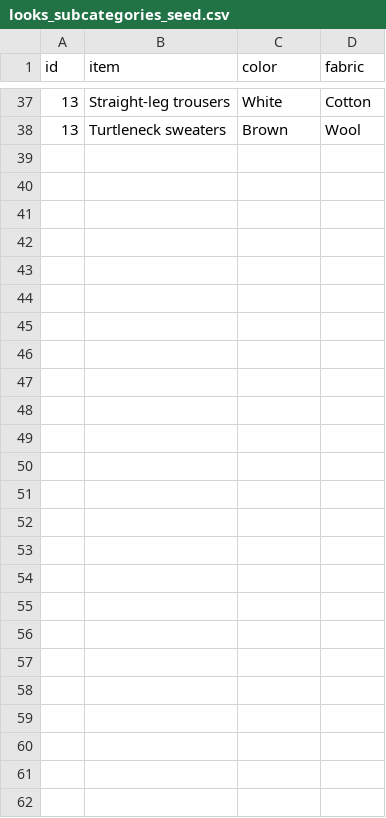
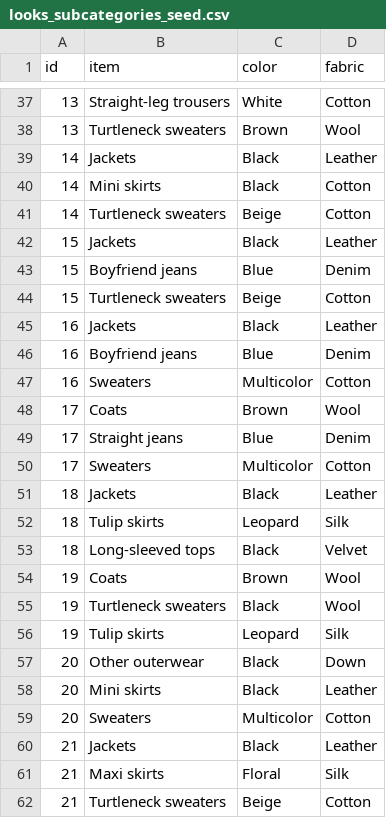
Before and after one commit to lara-dev1510/replikka, a CSV file: storage/looks_subcategories_seed.csv, drawn as a sheet; only a part is shown, gaps mark what is left out; the diff names each change by its address in the sheet, - before the commit and + after, or states it on an @@ line.

```diff
--- a/storage/looks_subcategories_seed.csv
+++ b/storage/looks_subcategories_seed.csv
+row 39: 14 | Jackets | Black | Leather
+row 40: 14 | Mini skirts | Black | Cotton
+row 41: 14 | Turtleneck sweaters | Beige | Cotton
+row 42: 15 | Jackets | Black | Leather
+row 43: 15 | Boyfriend jeans | Blue | Denim
+row 44: 15 | Turtleneck sweaters | Beige | Cotton
+row 45: 16 | Jackets | Black | Leather
+row 46: 16 | Boyfriend jeans | Blue | Denim
+row 47: 16 | Sweaters | Multicolor | Cotton
+row 48: 17 | Coats | Brown | Wool
+row 49: 17 | Straight jeans | Blue | Denim
+row 50: 17 | Sweaters | Multicolor | Cotton
+row 51: 18 | Jackets | Black | Leather
+row 52: 18 | Tulip skirts | Leopard | Silk
+row 53: 18 | Long-sleeved tops | Black | Velvet
+row 54: 19 | Coats | Brown | Wool
+row 55: 19 | Turtleneck sweaters | Black | Wool
+row 56: 19 | Tulip skirts | Leopard | Silk
+row 57: 20 | Other outerwear | Black | Down
+row 58: 20 | Mini skirts | Black | Leather
+row 59: 20 | Sweaters | Multicolor | Cotton
+row 60: 21 | Jackets | Black | Leather
+row 61: 21 | Maxi skirts | Floral | Silk
+row 62: 21 | Turtleneck sweaters | Beige | Cotton
```
Also changed, not shown: storage/looks_seed.csv, storage/pieces_seed.csv, 1 other file.
